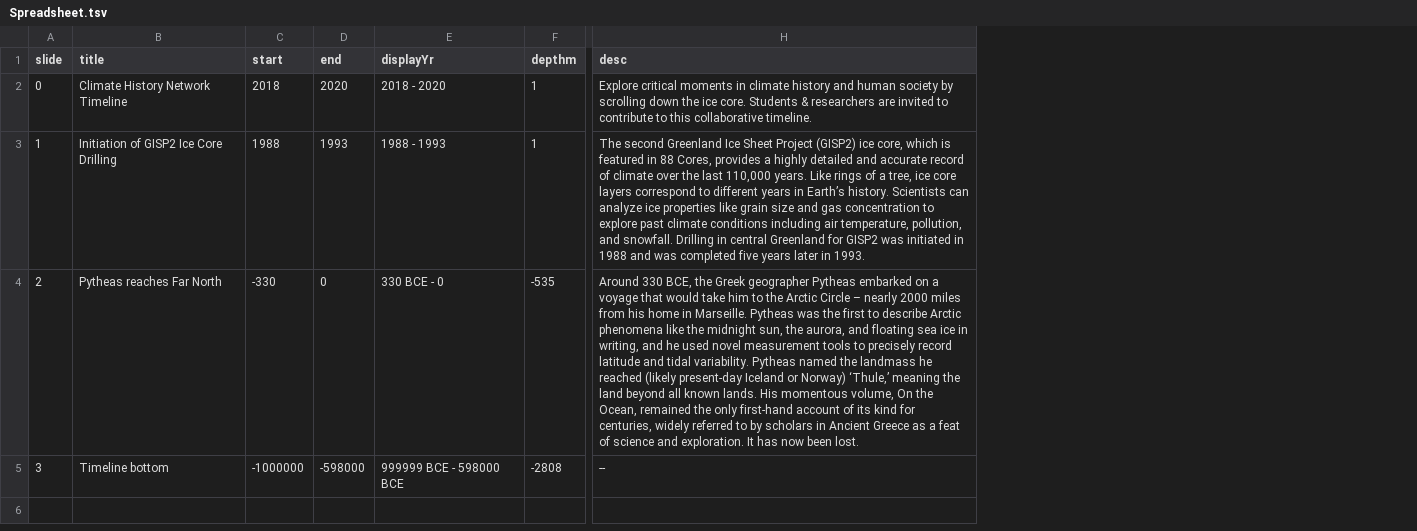
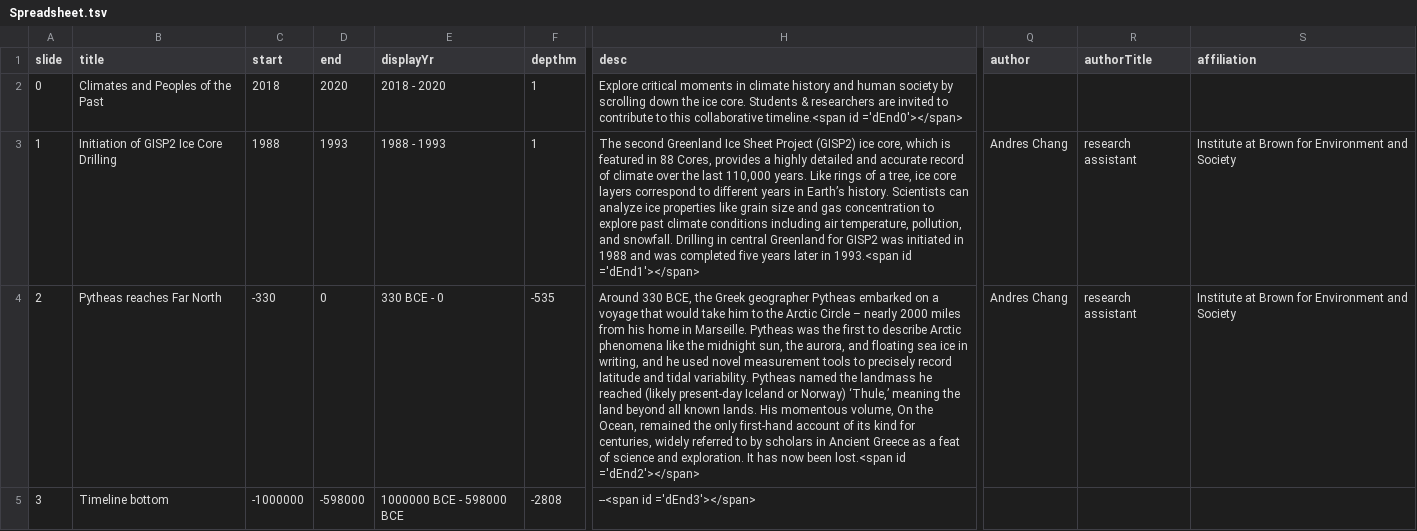
Before and after one commit to andreschang/climate-history-timeline, a TSV file: Spreadsheet.tsv, drawn as a sheet; only a part is shown, gaps mark what is left out; the diff names each change by its address in the sheet, - before the commit and + after, or states it on an @@ line.

Commit message:
added author info

```diff
--- a/Spreadsheet.tsv
+++ b/Spreadsheet.tsv
+column Q (author), rows 3-4: Andres Chang | Andres Chang
+column R (authorTitle), rows 3-4: research assistant | research assistant
+column S (affiliation), rows 3-4: Institute at Brown for Environment and Society | Institute at Brown for Environment and Society
-B2 (title): Climate History Network Timeline
+B2 (title): Climates and Peoples of the Past
-H2 (desc): …this collaborative timeline.
+H2 (desc): …this collaborative timeline.<span id ='dEnd0'></span>
-H3 (desc): …later in 1993.
+H3 (desc): …later in 1993.<span id ='dEnd1'></span>
-H4 (desc): …now been lost.
+H4 (desc): …now been lost.<span id ='dEnd2'></span>
-E5 (displayYr): 999999 BCE - 598000 BCE
+E5 (displayYr): 1000000 BCE - 598000 BCE
-H5 (desc): --
+H5 (desc): --<span id ='dEnd3'></span>
```
Also changed, not shown: 2 other files.
